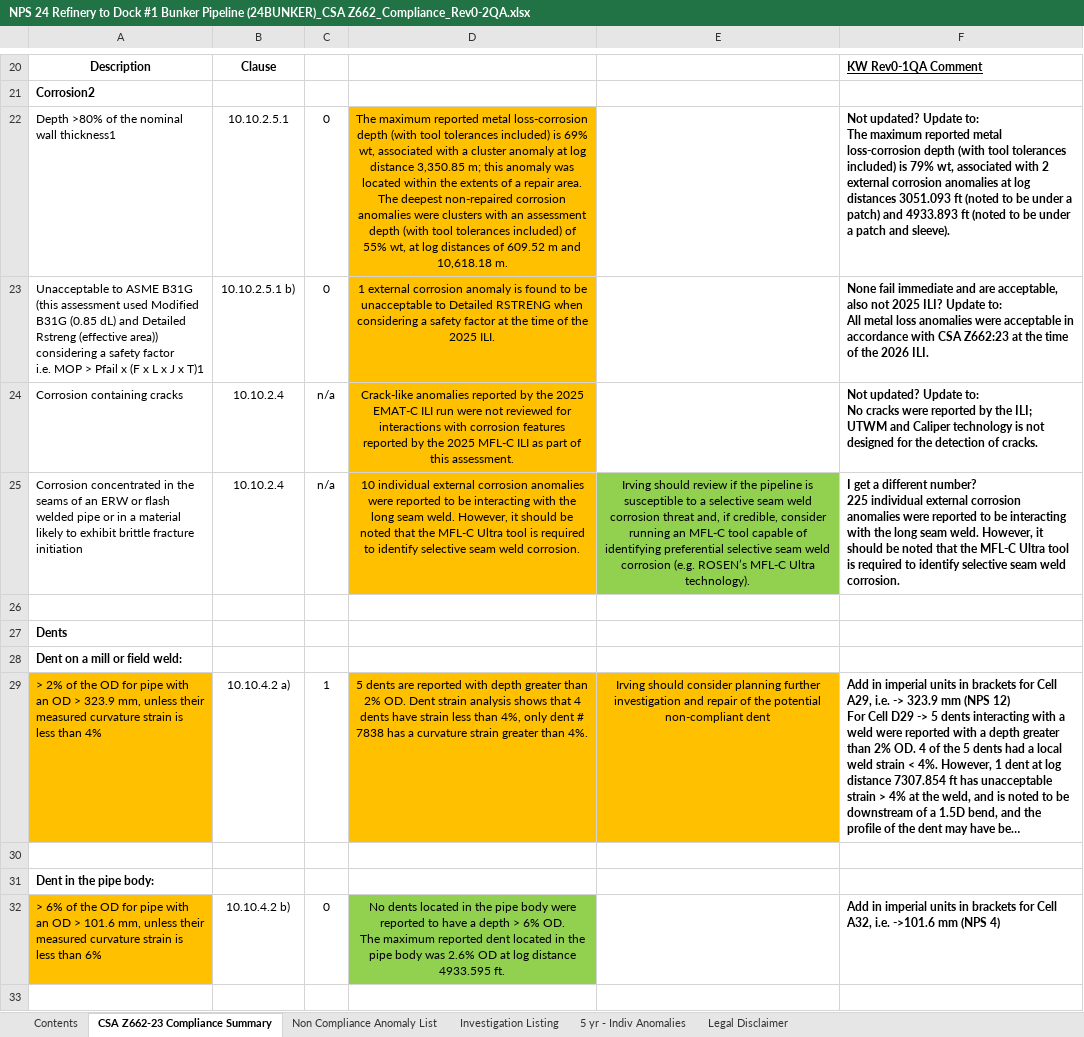
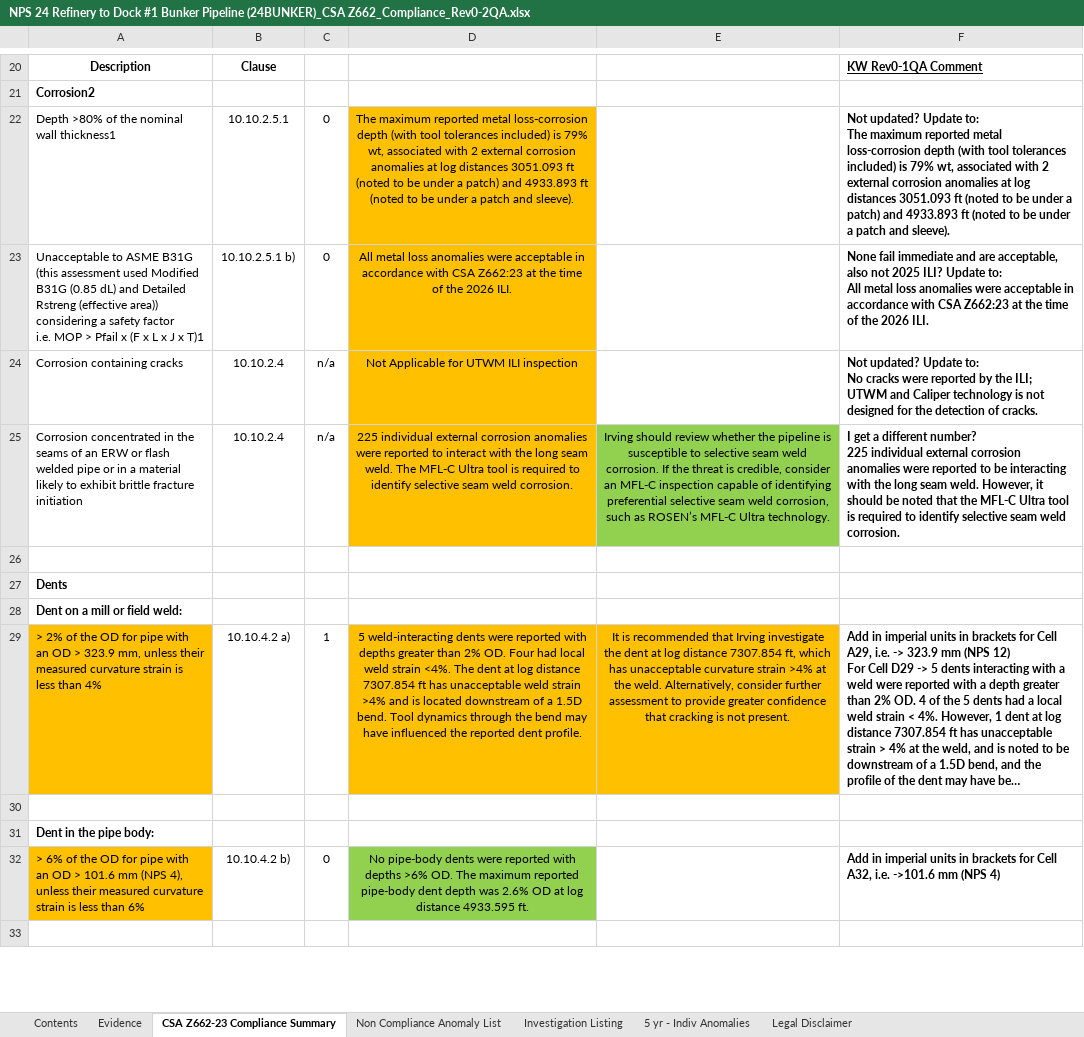
Before and after one commit to mrazzak/house_inspection_record, an Excel workbook: 24BUNKER/NPS 24 Refinery to Dock #1 Bunker Pipeline (24BUNKER)_CSA Z662_Compliance_Rev0-2QA.xlsx, sheet CSA Z662-23 Compliance Summary, drawn as a sheet; only a part is shown, gaps mark what is left out; long unchanged cells end in …; values as stored, in another font and other column widths than the file's, no borders; charts and pictures and conditional formats not drawn; ↵ is a line break in a cell; the diff covers the shown part only; the diff names each change by its address in the sheet, - before the commit and + after, or states it on an @@ line.

```diff
--- a/24BUNKER/NPS 24 Refinery to Dock #1 Bunker Pipeline (24BUNKER)_CSA Z662_Compliance_Rev0-2QA.xlsx (sheet CSA Z662-23 Compliance Summary)
+++ b/24BUNKER/NPS 24 Refinery to Dock #1 Bunker Pipeline (24BUNKER)_CSA Z662_Compliance_Rev0-2QA.xlsx (sheet CSA Z662-23 Compliance Summary)
+sheet tab: Evidence
-D22: …included) is 69% wt, associated with a cluster anomaly at log distance 3,350.85 m; this anomaly was located within the extents of a repair area. The deepest non-repaired corrosion anomalies were clusters with an assessment depth (with tool tolerances included) of 55% wt, at log distances of 609.52 m and 10,618.18 m.
+D22: …included) is 79% wt, associated with 2 external corrosion anomalies at log distances 3051.093 ft (noted to be under a patch) and 4933.893 ft (noted to be under a patch and sleeve).
-D23: 1 external corrosion anomaly is found to be unacceptable to Detailed RSTRENG when considering a safety factor at the time of the 2025 ILI.
+D23: All metal loss anomalies were acceptable in accordance with CSA Z662:23 at the time of the 2026 ILI.
-D24: Crack-like anomalies reported by the 2025 EMAT-C ILI run were not reviewed for interactions with corrosion features reported by the 2025 MFL-C ILI as part of this assessment.
+D24: Not Applicable for UTWM ILI inspection
-D25: 10 individual external corrosion anomalies were reported to be interacting with the long seam weld. However, it should be noted that the MFL-C Ultra…
+D25: 225 individual external corrosion anomalies were reported to interact with the long seam weld. The MFL-C Ultra…
-E25: …should review if the pipeline is susceptible to a selective seam weld corrosion threat and, if credible, consider running an MFL-C tool capable of identifying preferential selective seam weld corrosion (e.g. ROSEN’s MFL-C Ultra technology).
+E25: …should review whether the pipeline is susceptible to selective seam weld corrosion. If the threat is credible, consider an MFL-C inspection capable of identifying preferential selective seam weld corrosion, such as ROSEN’s MFL-C Ultra technology.
-D29: 5 dents are reported with depth greater than 2% OD. Dent strain analysis shows that 4 dents have strain less than 4%, only dent # 7838 has a curvature strain greater than 4%.
+D29: 5 weld-interacting dents were reported with depths greater than 2% OD. Four had local weld strain <4%. The dent at log distance 7307.854 ft has unacceptable weld strain >4% and is located downstream of a 1.5D bend. Tool dynamics through the bend may have influenced the reported dent profile.
-E29: Irving should consider planning further investigation and repair of the potential non-compliant dent
+E29: It is recommended that Irving investigate the dent at log distance 7307.854 ft, which has unacceptable curvature strain >4% at the weld. Alternatively, consider further assessment to provide greater confidence that cracking is not present.
-A32: …> 101.6 mm, unless their…
+A32: …> 101.6 mm (NPS 4), unless their…
-D32: No dents located in the pipe body were reported to have a depth > 6% OD. ↵ The maximum reported dent located in the pipe body was 2.6%…
+D32: No pipe-body dents were reported with depths >6% OD. The maximum reported pipe-body dent depth was 2.6%…
```
Also changed, not shown: 22 edited cells and cell formats elsewhere in this sheet, 2 other files.
